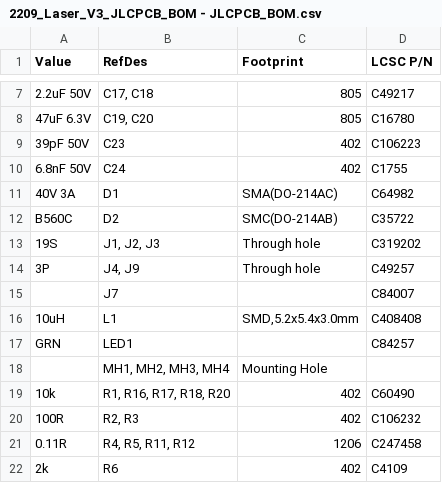
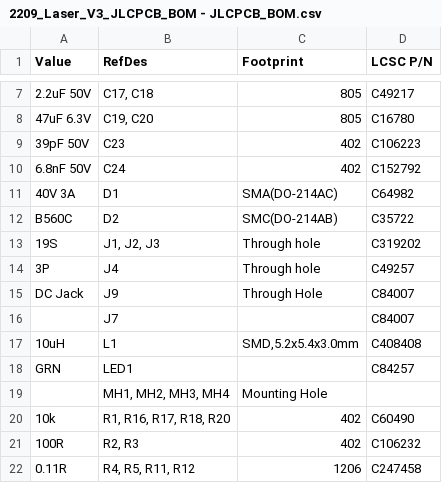
Before and after one commit to bdring/TMC2209_Pen_Laser, a CSV file: gerbers/V3/2209_Laser_V3_JLCPCB_BOM - JLCPCB_BOM.csv, drawn as a sheet; only a part is shown, gaps mark what is left out; the shorter side is filled out with more unchanged rows.

Commit message:
Fixed BOM values

```diff
--- a/gerbers/V3/2209_Laser_V3_JLCPCB_BOM - JLCPCB_BOM.csv
+++ b/gerbers/V3/2209_Laser_V3_JLCPCB_BOM - JLCPCB_BOM.csv
@@ -9,3 +9,3 @@ Value,RefDes,Footprint,LCSC P/N
 39pF 50V,C23,402,C106223
-6.8nF 50V,C24,402,C1755
+6.8nF 50V,C24,402,C152792
 40V 3A,D1,SMA(DO-214AC),C64982
@@ -13,3 +13,4 @@ B560C,D2,SMC(DO-214AB),C35722
 19S,"J1, J2, J3",Through hole,C319202
-3P,"J4, J9",Through hole,C49257
+3P,J4,Through hole,C49257
+DC Jack,J9,Through Hole,C84007
 ,J7,,C84007
```
Also changed, not shown: 1 other file.
